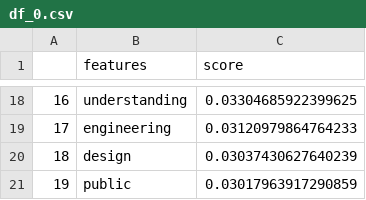
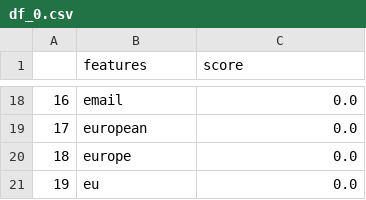
Before and after one commit to Elshan777/cybersecurity-job-ad-analysis, a CSV file: notebooks/df_0.csv, drawn as a sheet; only a part is shown, gaps mark what is left out; the diff covers the shown part only.

```diff
--- a/notebooks/df_0.csv
+++ b/notebooks/df_0.csv
@@ -18,4 +18,4 @@
-16,understanding,0.03304685922399625
-17,engineering,0.03120979864764233
-18,design,0.03037430627640239
-19,public,0.03017963917290859
+16,email,0.0
+17,european,0.0
+18,europe,0.0
+19,eu,0.0
```
Also changed, not shown: 32 edited cells elsewhere in this file, notebooks/df_1.csv, notebooks/df_2.csv, 6 other files.
